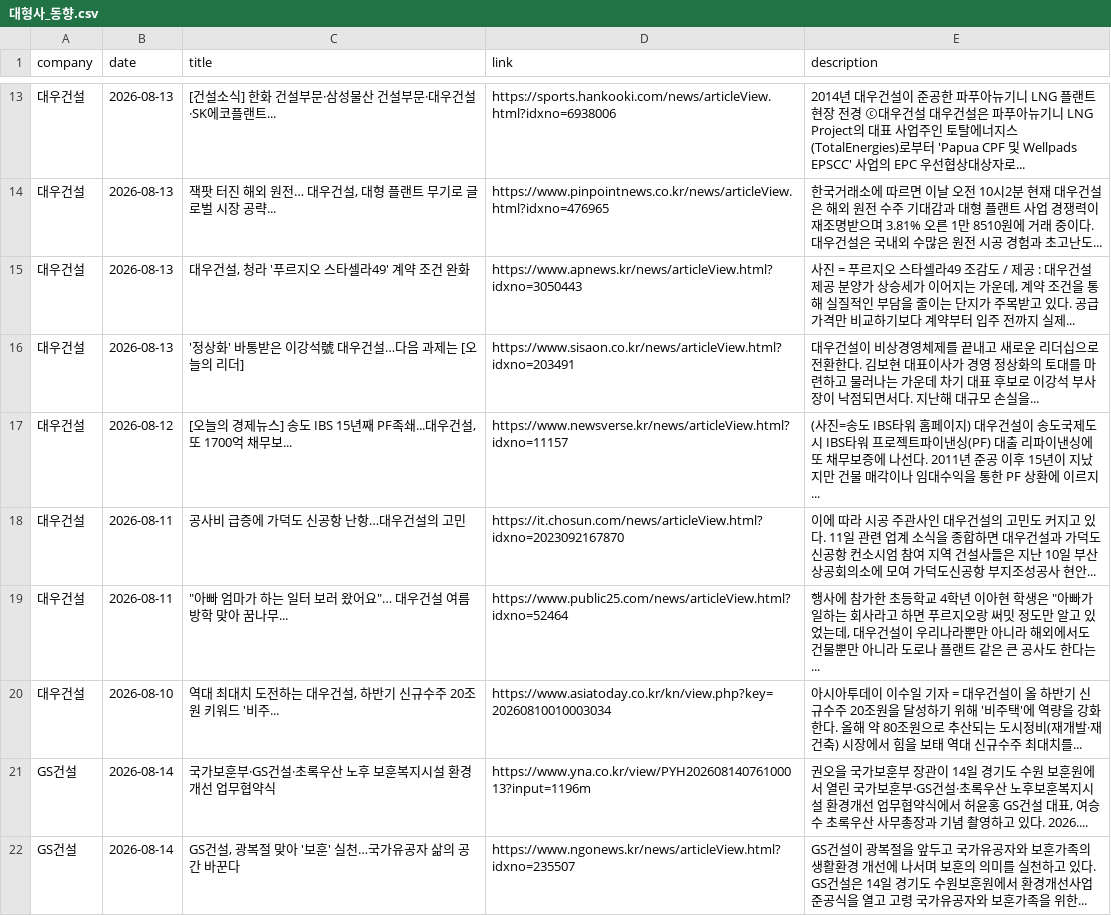
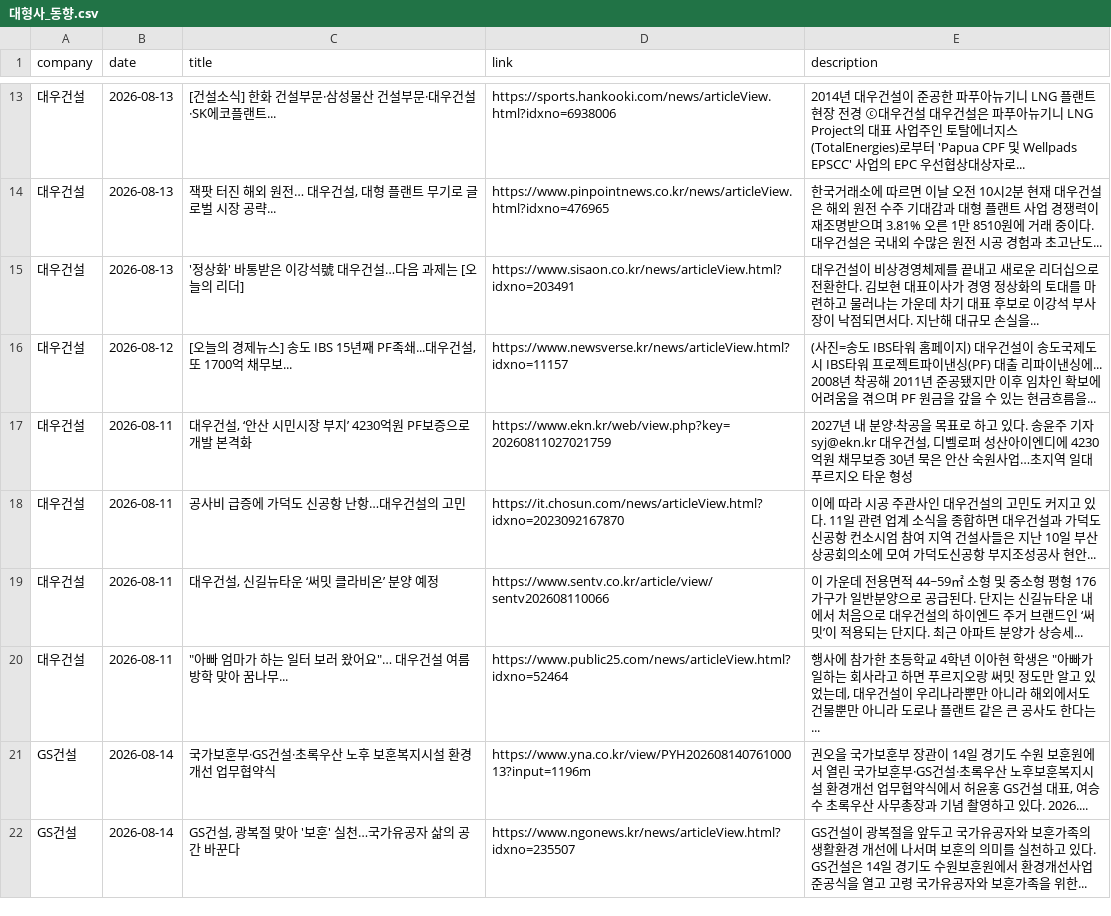
Before and after one commit to hdec-daily-news/hdec-competitors, a CSV file: 대형사_동향.csv, drawn as a sheet; only a part is shown, gaps mark what is left out.

```diff
--- a/대형사_동향.csv
+++ b/대형사_동향.csv
@@ -14,8 +14,8 @@
 대우건설,2026-08-13,"잭팟 터진 해외 원전… 대우건설, 대형 플랜트 무기로 글로벌 시장 공략...",https://www.pinpointnews.co.kr/news/articleView.html?idxno=476965,한국거래소에 따르면 이날 오전 10시2분 현재 대우건설은 해외 원전 수주 기대감과 대형 플랜트 사업 경쟁력이 재조명받으며 3.81% 오른 1만 8510원에 거래 중이다. 대우건설은 국내외 수많은 원전 시공 경험과 초고난도...
-대우건설,2026-08-13,"대우건설, 청라 '푸르지오 스타셀라49' 계약 조건 완화",https://www.apnews.kr/news/articleView.html?idxno=3050443,"사진 = 푸르지오 스타셀라49 조감도 / 제공 : 대우건설 제공 분양가 상승세가 이어지는 가운데, 계약 조건을 통해 실질적인 부담을 줄이는 단지가 주목받고 있다. 공급가격만 비교하기보다 계약부터 입주 전까지 실제... "
 대우건설,2026-08-13,'정상화' 바통받은 이강석號 대우건설…다음 과제는 [오늘의 리더],https://www.sisaon.co.kr/news/articleView.html?idxno=203491,대우건설이 비상경영체제를 끝내고 새로운 리더십으로 전환한다. 김보현 대표이사가 경영 정상화의 토대를 마련하고 물러나는 가운데 차기 대표 후보로 이강석 부사장이 낙점되면서다. 지난해 대규모 손실을...
-대우건설,2026-08-12,"[오늘의 경제뉴스] 송도 IBS 15년째 PF족쇄...대우건설, 또 1700억 채무보...",https://www.newsverse.kr/news/articleView.html?idxno=11157,(사진=송도 IBS타워 홈페이지) 대우건설이 송도국제도시 IBS타워 프로젝트파이낸싱(PF) 대출 리파이낸싱에 또 채무보증에 나선다. 2011년 준공 이후 15년이 지났지만 건물 매각이나 임대수익을 통한 PF 상환에 이르지...
+대우건설,2026-08-12,"[오늘의 경제뉴스] 송도 IBS 15년째 PF족쇄...대우건설, 또 1700억 채무보...",https://www.newsverse.kr/news/articleView.html?idxno=11157,(사진=송도 IBS타워 홈페이지) 대우건설이 송도국제도시 IBS타워 프로젝트파이낸싱(PF) 대출 리파이낸싱에... 2008년 착공해 2011년 준공됐지만 이후 임차인 확보에 어려움을 겪으며 PF 원금을 갚을 수 있는 현금흐름을...
+대우건설,2026-08-11,"대우건설, ‘안산 시민시장 부지’ 4230억원 PF보증으로 개발 본격화",https://www.ekn.kr/web/view.php?key=20260811027021759,"2027년 내 분양·착공을 목표로 하고 있다. 송윤주 기자 syj@ekn.kr 대우건설, 디벨로퍼 성산아이엔디에 4230억원 채무보증 30년 묵은 안산 숙원사업…초지역 일대 푸르지오 타운 형성"
 대우건설,2026-08-11,공사비 급증에 가덕도 신공항 난항…대우건설의 고민,https://it.chosun.com/news/articleView.html?idxno=2023092167870,이에 따라 시공 주관사인 대우건설의 고민도 커지고 있다. 11일 관련 업계 소식을 종합하면 대우건설과 가덕도신공항 컨소시엄 참여 지역 건설사들은 지난 10일 부산상공회의소에 모여 가덕도신공항 부지조성공사 현안...
+대우건설,2026-08-11,"대우건설, 신길뉴타운 ‘써밋 클라비온’ 분양 예정",https://www.sentv.co.kr/article/view/sentv202608110066,이 가운데 전용면적 44~59㎡ 소형 및 중소형 평형 176가구가 일반분양으로 공급된다. 단지는 신길뉴타운 내에서 처음으로 대우건설의 하이엔드 주거 브랜드인 ‘써밋’이 적용되는 단지다. 최근 아파트 분양가 상승세...
 대우건설,2026-08-11,"""아빠 엄마가 하는 일터 보러 왔어요""… 대우건설 여름방학 맞아 꿈나무...",https://www.public25.com/news/articleView.html?idxno=52464,"행사에 참가한 초등학교 4학년 이아현 학생은 ""아빠가 일하는 회사라고 하면 푸르지오랑 써밋 정도만 알고 있었는데, 대우건설이 우리나라뿐만 아니라 해외에서도 건물뿐만 아니라 도로나 플랜트 같은 큰 공사도 한다는... "
-대우건설,2026-08-10,"역대 최대치 도전하는 대우건설, 하반기 신규수주 20조원 키워드 '비주...",https://www.asiatoday.co.kr/kn/view.php?key=20260810010003034,아시아투데이 이수일 기자 = 대우건설이 올 하반기 신규수주 20조원을 달성하기 위해 '비주택'에 역량을 강화한다. 올해 약 80조원으로 추산되는 도시정비(재개발·재건축) 시장에서 힘을 보태 역대 신규수주 최대치를...
 GS건설,2026-08-14,국가보훈부·GS건설·초록우산 노후 보훈복지시설 환경개선 업무협약식,https://www.yna.co.kr/view/PYH20260814076100013?input=1196m,"권오을 국가보훈부 장관이 14일 경기도 수원 보훈원에서 열린 국가보훈부·GS건설·초록우산 노후보훈복지시설 환경개선 업무협약식에서 허윤홍 GS건설 대표, 여승수 초록우산 사무총장과 기념 촬영하고 있다. 2026.... "
```
Also changed, not shown: 1 other file.
